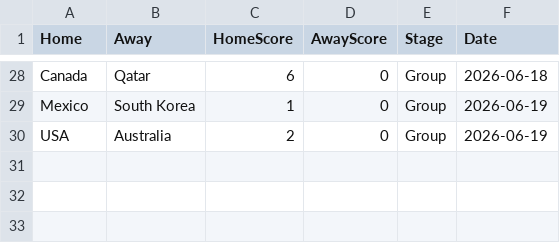
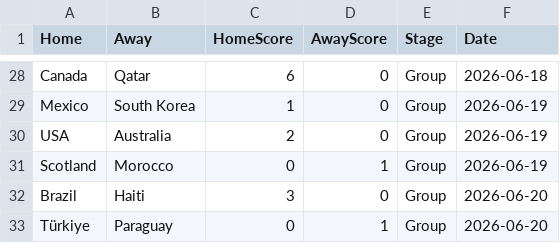
Before and after one commit to jamy85/world_cup, a CSV file: results_cache.csv, drawn as a sheet; only a part is shown, gaps mark what is left out.

```diff
--- a/results_cache.csv
+++ b/results_cache.csv
@@ -30 +30,4 @@ Mexico,South Korea,1,0,Group,2026-06-19
 USA,Australia,2,0,Group,2026-06-19
+Scotland,Morocco,0,1,Group,2026-06-19
+Brazil,Haiti,3,0,Group,2026-06-20
+Türkiye,Paraguay,0,1,Group,2026-06-20
```
Also changed, not shown: 1 other file.
